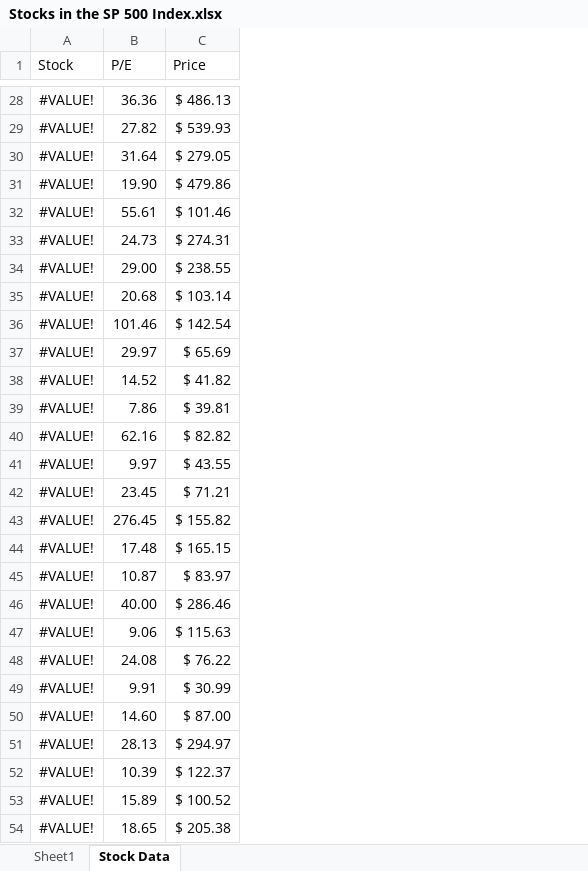
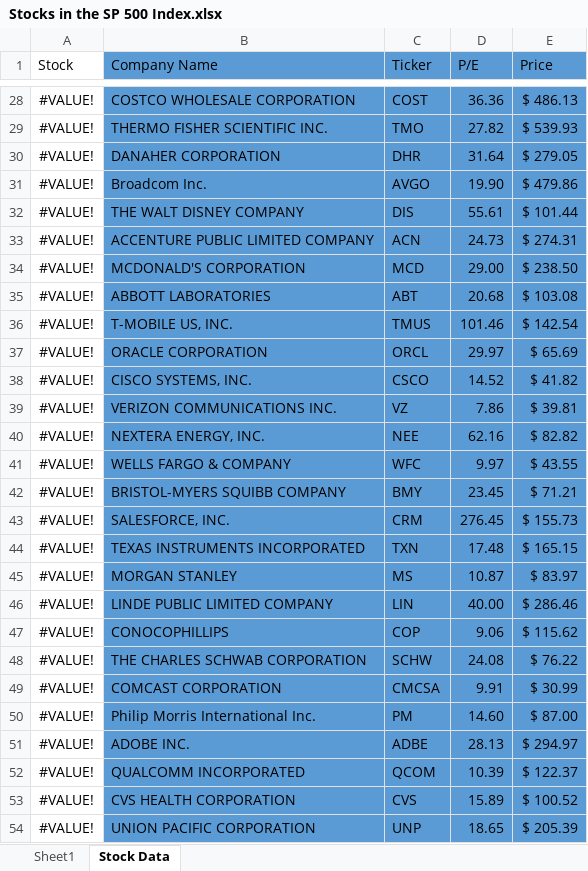
Before and after one commit to Ca1eb3/StockPicker, an Excel workbook: Stocks in the SP 500 Index.xlsx, sheet Stock Data, drawn as a sheet; only a part is shown, gaps mark what is left out; values as stored, in another font and other column widths than the file's, no borders; addresses are those after the commit; the diff covers the shown part only; the diff names each change by its address in the sheet, - before the commit and + after, or states it on an @@ line.

Commit message:
Installed Excel Reader package
Installed Excel reader package and created a class to retrieve data from an excel file and created a class to contain stock data.

```diff
--- a/Stocks in the SP 500 Index.xlsx (sheet Stock Data)
+++ b/Stocks in the SP 500 Index.xlsx (sheet Stock Data)
+column B (Company Name), rows 28-54: COSTCO WHOLESALE CORPORATION | THERMO FISHER SCIENTIFIC INC. | DANAHER CORPORATION | Broadcom Inc. | THE WALT DISNEY COMPANY | ACCENTURE PUBLIC LIMITED COMPANY | MCDONALD'S CORPORATION | ABBOTT LABORATORIES | T-MOBILE US, INC. | ORACLE CORPORATION | CISCO SYSTEMS, INC. | VERIZON COMMUNICATIONS INC. | NEXTERA ENERGY, INC. | WELLS FARGO & COMPANY | BRISTOL-MYERS SQUIBB COMPANY | SALESFORCE, INC. | TEXAS INSTRUMENTS INCORPORATED | MORGAN STANLEY | LINDE PUBLIC LIMITED COMPANY | CONOCOPHILLIPS | THE CHARLES SCHWAB CORPORATION | COMCAST CORPORATION | Philip Morris International Inc. | ADOBE INC. | QUALCOMM INCORPORATED | CVS HEALTH CORPORATION | UNION PACIFIC CORPORATION
+column C (Ticker), rows 28-54: COST | TMO | DHR | AVGO | DIS | ACN | MCD | ABT | TMUS | ORCL | CSCO | VZ | NEE | WFC | BMY | CRM | TXN | MS | LIN | COP | SCHW | CMCSA | PM | ADBE | QCOM | CVS | UNP
-D1:E54 fill: none
+D1:E54 fill: #5B9BD5
-E32 (Price): $ 101.46
+E32 (Price): $ 101.44
-E34 (Price): $ 238.55
+E34 (Price): $ 238.50
-E35 (Price): $ 103.14
+E35 (Price): $ 103.08
-E43 (Price): $ 155.82
+E43 (Price): $ 155.73
-E47 (Price): $ 115.63
+E47 (Price): $ 115.62
-E54 (Price): $ 205.38
+E54 (Price): $ 205.39
```
Also changed, not shown: 44 edited cells and cell formats elsewhere in this sheet, 6 other files.
